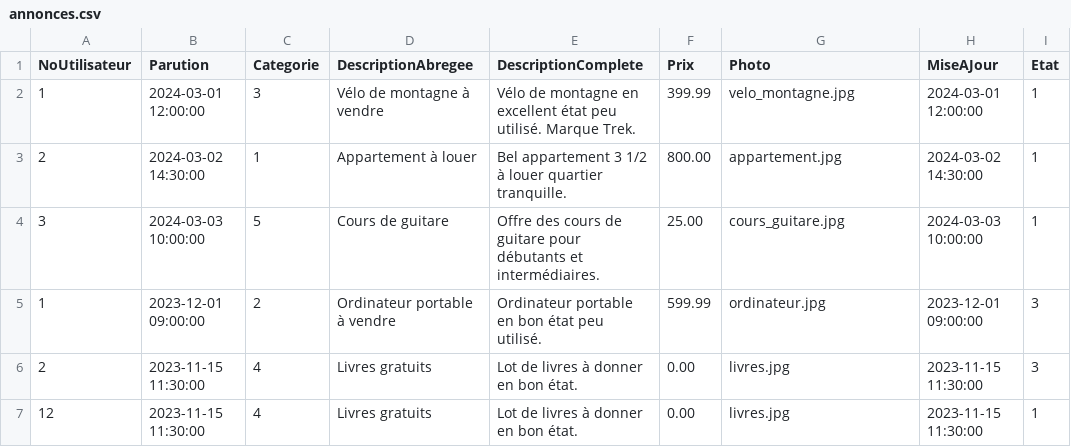
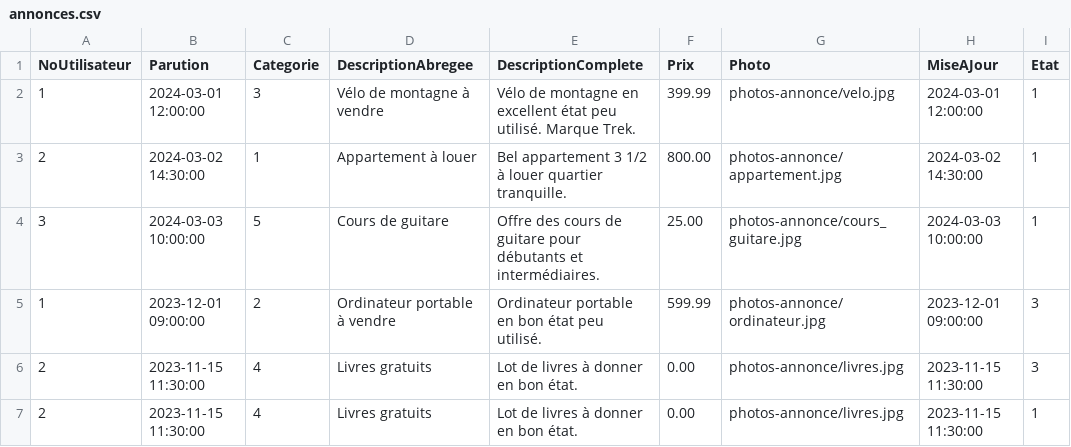
Before and after one commit to guyllaume/Projet02-MarcelBeaudry, a CSV file: csv_data/annonces.csv, drawn as a sheet.

Commit message:
ajustement CSV annonces pour que les images soit valide ajustement style des images d'annonces pour uniformisé leur dimension Ajout d'un logo et le titre de l'application de facon stylé

```diff
--- a/csv_data/annonces.csv
+++ b/csv_data/annonces.csv
@@ -1,7 +1,7 @@
 NoUtilisateur,Parution,Categorie,DescriptionAbregee,DescriptionComplete,Prix,Photo,MiseAJour,Etat
-1,2024-03-01 12:00:00,3,Vélo de montagne à vendre,Vélo de montagne en excellent état peu utilisé. Marque Trek.,399.99,velo_montagne.jpg,2024-03-01 12:00:00,1
-2,2024-03-02 14:30:00,1,Appartement à louer,Bel appartement 3 1/2 à louer quartier tranquille.,800.00,appartement.jpg,2024-03-02 14:30:00,1
-3,2024-03-03 10:00:00,5,Cours de guitare,Offre des cours de guitare pour débutants et intermédiaires.,25.00,cours_guitare.jpg,2024-03-03 10:00:00,1
-1,2023-12-01 09:00:00,2,Ordinateur portable à vendre,Ordinateur portable en bon état peu utilisé.,599.99,ordinateur.jpg,2023-12-01 09:00:00,3
-2,2023-11-15 11:30:00,4,Livres gratuits,Lot de livres à donner en bon état.,0.00,livres.jpg,2023-11-15 11:30:00,3
-12,2023-11-15 11:30:00,4,Livres gratuits,Lot de livres à donner en bon état.,0.00,livres.jpg,2023-11-15 11:30:00,1
+1,2024-03-01 12:00:00,3,Vélo de montagne à vendre,Vélo de montagne en excellent état peu utilisé. Marque Trek.,399.99,photos-annonce/velo.jpg,2024-03-01 12:00:00,1
+2,2024-03-02 14:30:00,1,Appartement à louer,Bel appartement 3 1/2 à louer quartier tranquille.,800.00,photos-annonce/appartement.jpg,2024-03-02 14:30:00,1
+3,2024-03-03 10:00:00,5,Cours de guitare,Offre des cours de guitare pour débutants et intermédiaires.,25.00,photos-annonce/cours_guitare.jpg,2024-03-03 10:00:00,1
+1,2023-12-01 09:00:00,2,Ordinateur portable à vendre,Ordinateur portable en bon état peu utilisé.,599.99,photos-annonce/ordinateur.jpg,2023-12-01 09:00:00,3
+2,2023-11-15 11:30:00,4,Livres gratuits,Lot de livres à donner en bon état.,0.00,photos-annonce/livres.jpg,2023-11-15 11:30:00,3
+2,2023-11-15 11:30:00,4,Livres gratuits,Lot de livres à donner en bon état.,0.00,photos-annonce/livres.jpg,2023-11-15 11:30:00,1
```
Also changed, not shown: 9 other files.
